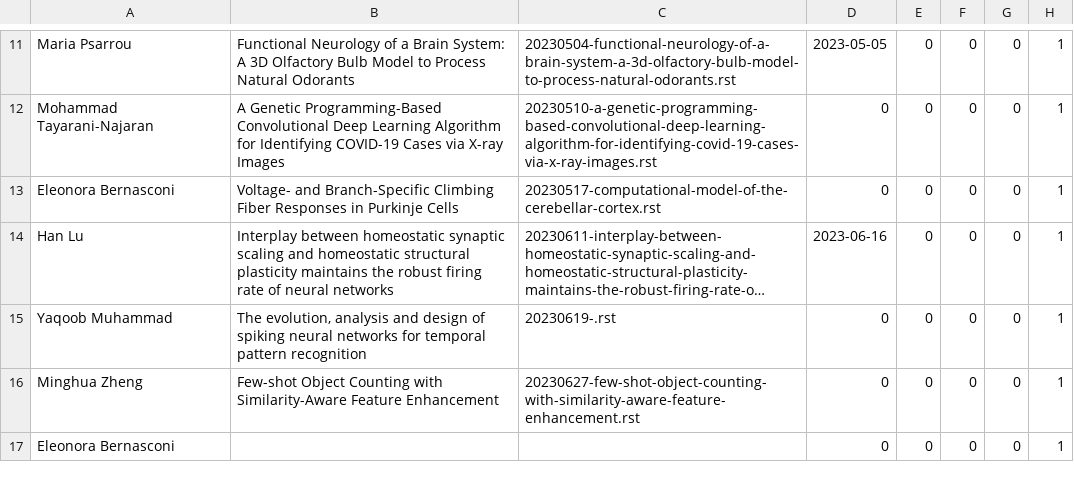
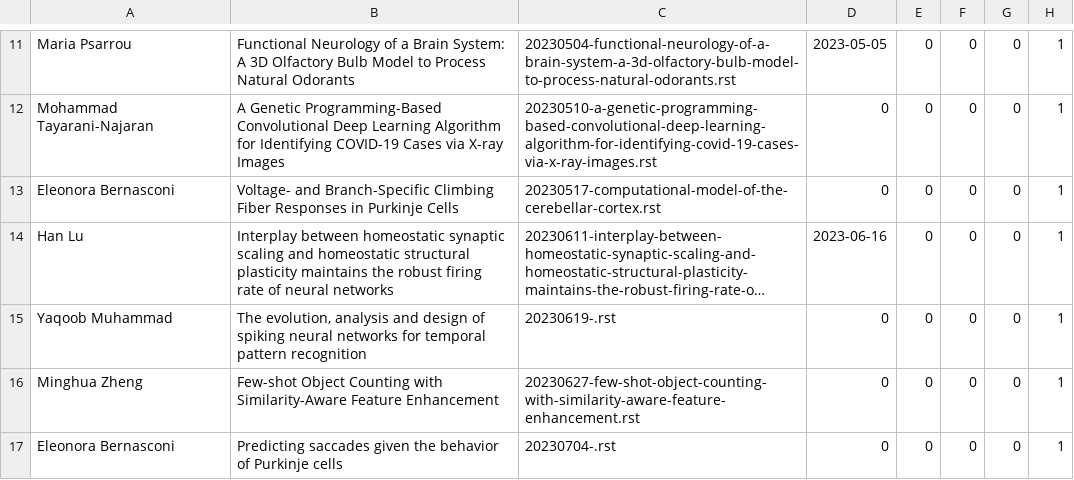
Before and after one commit to UHBiocomputation/UH-biocomputation-web, a CSV file: scripts/rota-data-2023.csv, drawn as a sheet; only a part is shown, gaps mark what is left out; long unchanged cells end in ….

```diff
--- a/scripts/rota-data-2023.csv
+++ b/scripts/rota-data-2023.csv
@@ -16,2 +16,2 @@ Yaqoob Muhammad,"The evolution, analysis and design of spiking neural networks f
 Minghua Zheng,"Few-shot Object Counting with Similarity-Aware Feature Enhancement","20230627-few-shot-object-counting-with-similarity-aware-feature-enhancement.rst",0,0,0,0,1
-Eleonora Bernasconi,"","",0,0,0,0,1
+Eleonora Bernasconi,"Predicting saccades given the behavior of Purkinje cells","20230704-.rst",0,0,0,0,1
```
Also changed, not shown: 5 other files.
